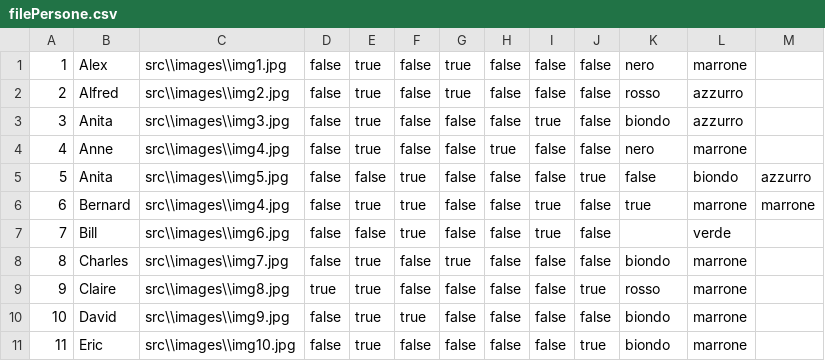
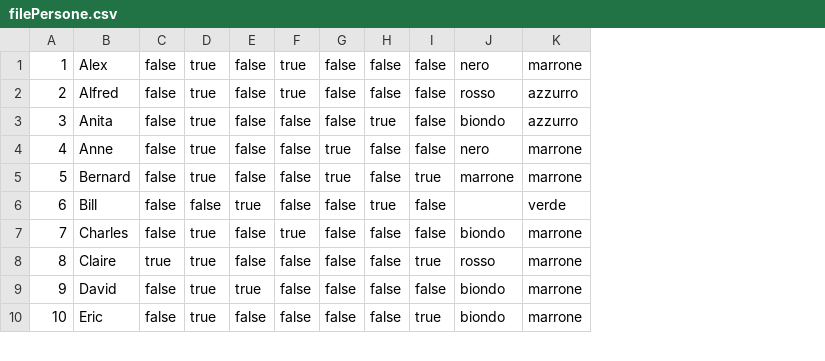
Before and after one commit to DadoSpina/Elli-Spinelli, a CSV file: WpfGuessWho/WpfGuessWho/bin/Debug/filePersone.csv, drawn as a sheet; only a part is shown; removed rows and columns are numbered as before the commit, all else as after; the diff names each change by its address in the sheet, - before the commit and + after, or states it on an @@ line.

```diff
--- a/WpfGuessWho/WpfGuessWho/bin/Debug/filePersone.csv
+++ b/WpfGuessWho/WpfGuessWho/bin/Debug/filePersone.csv
-column C, rows 1-4: src\\images\\img1.jpg | src\\images\\img2.jpg | src\\images\\img3.jpg | src\\images\\img4.jpg; rows 6-11: src\\images\\img4.jpg | src\\images\\img6.jpg | src\\images\\img7.jpg | src\\images\\img8.jpg | src\\images\\img9.jpg | src\\images\\img10.jpg
-column M, row 6: marrone
-row 5: 5 | Anita | src\\images\\img5.jpg | false | false | true | false | false | false | true | false | biondo | azzurro
@@ column A renumbered from row 5 down @@
-E5: true
+E5: false
-G5: false
+G5: true
-H5: true
+H5: false
-I5: false
+I5: true
-J5: true
+J5: marrone
```
Also changed, not shown: 21 other files.
